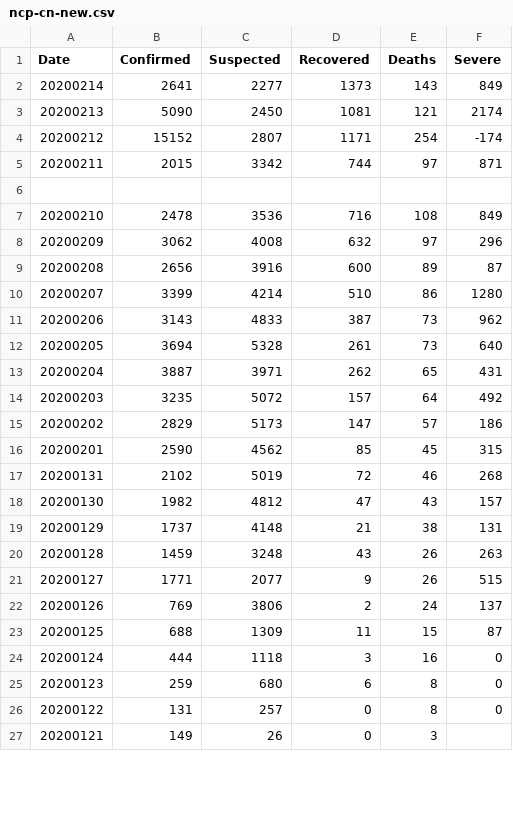
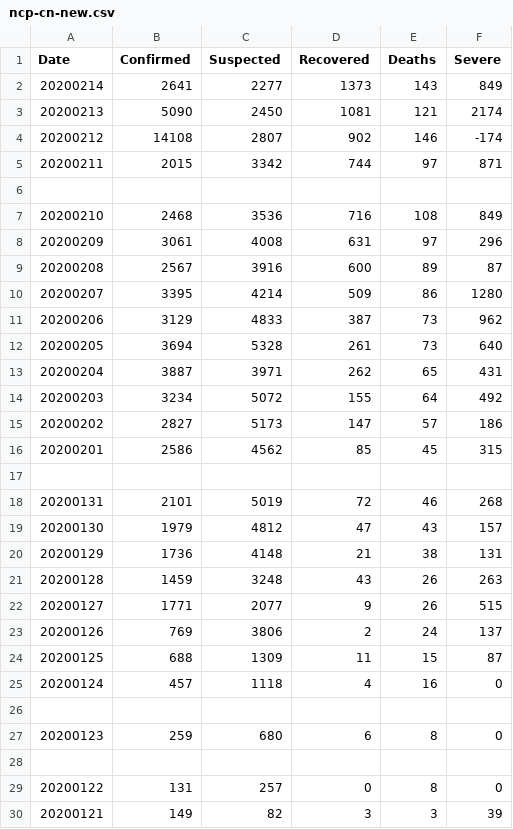
Before and after one commit to comcat/DA, a CSV file: data/ncp-cn-new.csv, drawn as a sheet; only a part is shown; the diff covers the shown part only.

Commit message:
correct the data of ncp-cn

```diff
--- a/data/ncp-cn-new.csv
+++ b/data/ncp-cn-new.csv
@@ -3,18 +3,19 @@ Date, Confirmed, Suspected, Recovered, Deaths, Severe
 20200213, 5090, 2450, 1081, 121, 2174
-20200212,15152, 2807, 1171, 254, -174
+20200212,14108, 2807, 902, 146, -174
 20200211, 2015, 3342, 744, 97, 871
 
-20200210, 2478, 3536, 716, 108, 849
-20200209, 3062, 4008, 632, 97, 296
-20200208, 2656, 3916, 600, 89, 87
-20200207, 3399, 4214, 510, 86, 1280
-20200206, 3143, 4833, 387, 73, 962
+20200210, 2468, 3536, 716, 108, 849
+20200209, 3061, 4008, 631, 97, 296
+20200208, 2567, 3916, 600, 89, 87
+20200207, 3395, 4214, 509, 86, 1280
+20200206, 3129, 4833, 387, 73, 962
 20200205, 3694, 5328, 261, 73, 640
 20200204, 3887, 3971, 262, 65, 431
-20200203, 3235, 5072, 157, 64, 492
-20200202, 2829, 5173, 147, 57, 186
-20200201, 2590, 4562, 85, 45, 315
-20200131, 2102, 5019, 72, 46, 268
-20200130, 1982, 4812, 47, 43, 157
-20200129, 1737, 4148, 21, 38, 131
+20200203, 3234, 5072, 155, 64, 492
+20200202, 2827, 5173, 147, 57, 186
+20200201, 2586, 4562, 85, 45, 315
+
+20200131, 2101, 5019, 72, 46, 268
+20200130, 1979, 4812, 47, 43, 157
+20200129, 1736, 4148, 21, 38, 131
 20200128, 1459, 3248, 43, 26, 263
@@ -23,5 +24,7 @@ Date, Confirmed, Suspected, Recovered, Deaths, Severe
 20200125, 688, 1309, 11, 15, 87
-20200124, 444, 1118, 3, 16, 0
+20200124, 457, 1118, 4, 16, 0
+
 20200123, 259, 680, 6, 8, 0
+
 20200122, 131, 257, 0, 8, 0
-20200121, 149, 26, 0, 3
+20200121, 149, 82, 3, 3, 39
```
Also changed, not shown: 4 edited cells elsewhere in this file, data/ncp-cn.csv.
